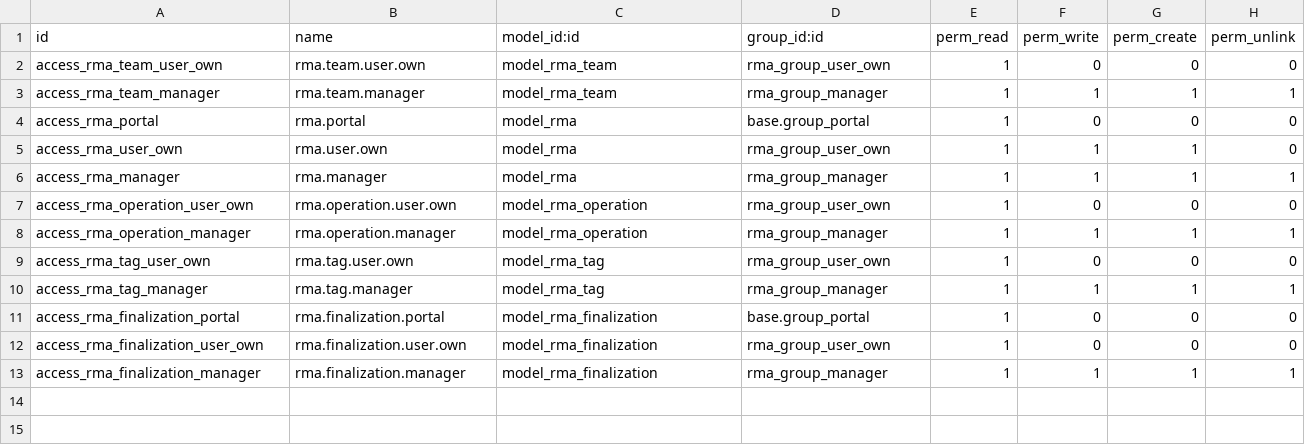
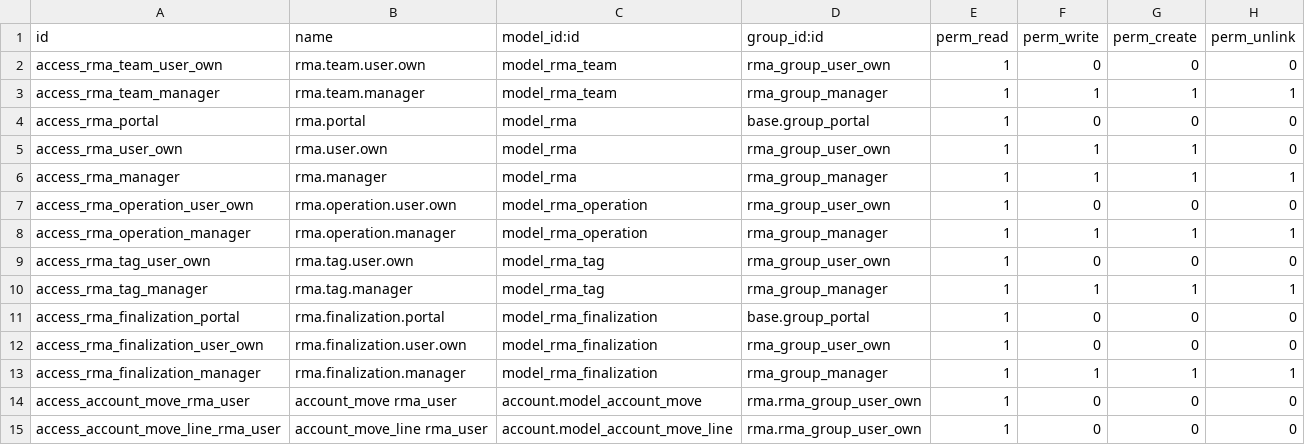
Before and after one commit to OCA/rma, a CSV file: rma/security/ir.model.access.csv, drawn as a sheet; the diff names each change by its address in the sheet, - before the commit and + after, or states it on an @@ line.

Commit message:
[FIX] rma: refund permissions
Up to v12, account.invoice, was allowed for a wide variety of users. In
this version though, with account.move conversion, those permissions are
quite restricted.

We want to keep the possibility to open a refund for the RMA users.
Although only Invoicing users will be able to post it anyway.

TT34644

```diff
--- a/rma/security/ir.model.access.csv
+++ b/rma/security/ir.model.access.csv
+row 14: access_account_move_rma_user | account_move rma_user | account.model_account_move | rma.rma_group_user_own | 1 | 0 | 0 | 0
+row 15: access_account_move_line_rma_user | account_move_line rma_user | account.model_account_move_line | rma.rma_group_user_own | 1 | 0 | 0 | 0
```
Also changed, not shown: 3 other files.
